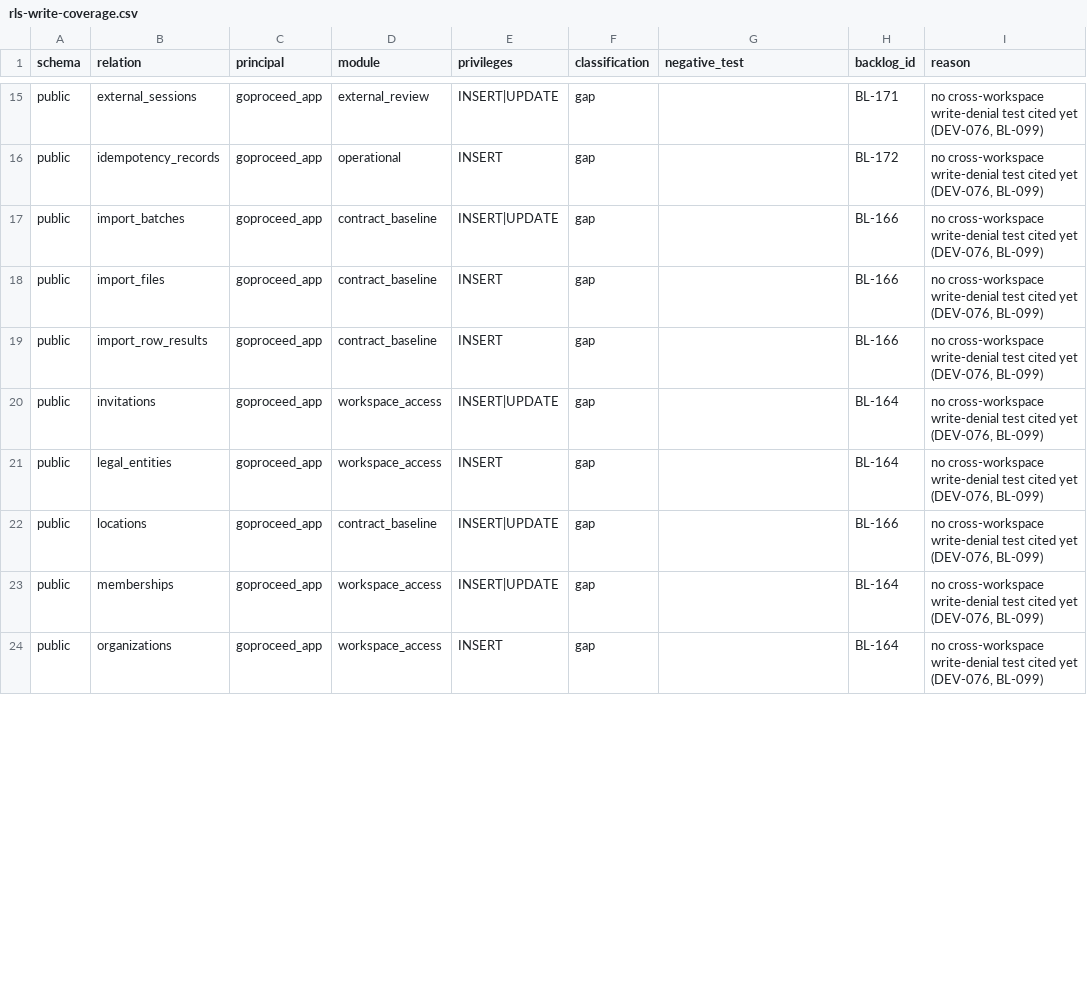
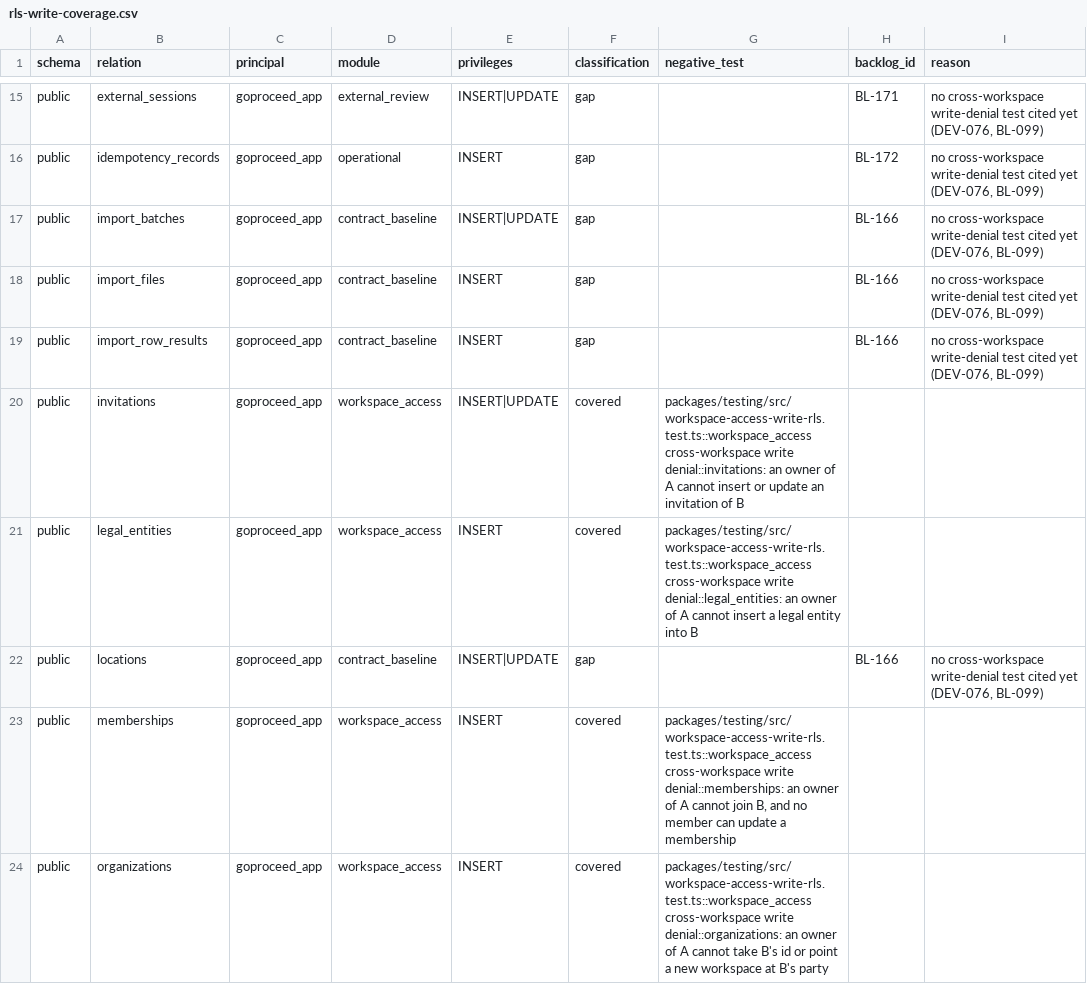
Before and after one commit to akisly/go-proceed, a CSV file: technical/database/rls-write-coverage.csv, drawn as a sheet; only a part is shown, gaps mark what is left out; the diff covers the shown part only.

```diff
--- a/technical/database/rls-write-coverage.csv
+++ b/technical/database/rls-write-coverage.csv
@@ -19,6 +19,6 @@ public,import_files,goproceed_app,contract_baseline,INSERT,gap,,BL-166,"no cross
 public,import_row_results,goproceed_app,contract_baseline,INSERT,gap,,BL-166,"no cross-workspace write-denial test cited yet (DEV-076, BL-099)"
-public,invitations,goproceed_app,workspace_access,INSERT|UPDATE,gap,,BL-164,"no cross-workspace write-denial test cited yet (DEV-076, BL-099)"
-public,legal_entities,goproceed_app,workspace_access,INSERT,gap,,BL-164,"no cross-workspace write-denial test cited yet (DEV-076, BL-099)"
+public,invitations,goproceed_app,workspace_access,INSERT|UPDATE,covered,packages/testing/src/workspace-access-write-rls.test.ts::workspace_access cross-workspace write denial::invitations: an owner of A cannot insert or update an invitation of B,,
+public,legal_entities,goproceed_app,workspace_access,INSERT,covered,packages/testing/src/workspace-access-write-rls.test.ts::workspace_access cross-workspace write denial::legal_entities: an owner of A cannot insert a legal entity into B,,
 public,locations,goproceed_app,contract_baseline,INSERT|UPDATE,gap,,BL-166,"no cross-workspace write-denial test cited yet (DEV-076, BL-099)"
-public,memberships,goproceed_app,workspace_access,INSERT|UPDATE,gap,,BL-164,"no cross-workspace write-denial test cited yet (DEV-076, BL-099)"
-public,organizations,goproceed_app,workspace_access,INSERT,gap,,BL-164,"no cross-workspace write-denial test cited yet (DEV-076, BL-099)"
+public,memberships,goproceed_app,workspace_access,INSERT,covered,"packages/testing/src/workspace-access-write-rls.test.ts::workspace_access cross-workspace write denial::memberships: an owner of A cannot join B, and no member can update a membership",,
+public,organizations,goproceed_app,workspace_access,INSERT,covered,packages/testing/src/workspace-access-write-rls.test.ts::workspace_access cross-workspace write denial::organizations: an owner of A cannot take B's id or point a new workspace at B's party,,
```
Also changed, not shown: 40 edited cells elsewhere in this file, technical/data-access-surface.csv, technical/database/invariant-catalog.csv, 8 other files.
